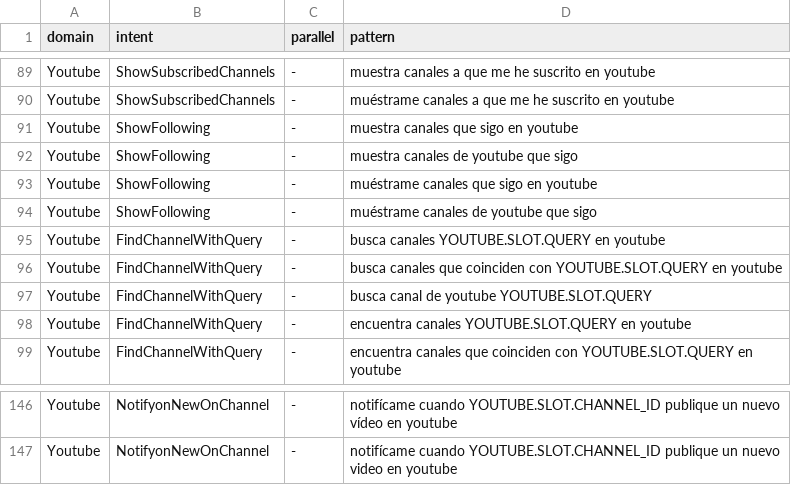
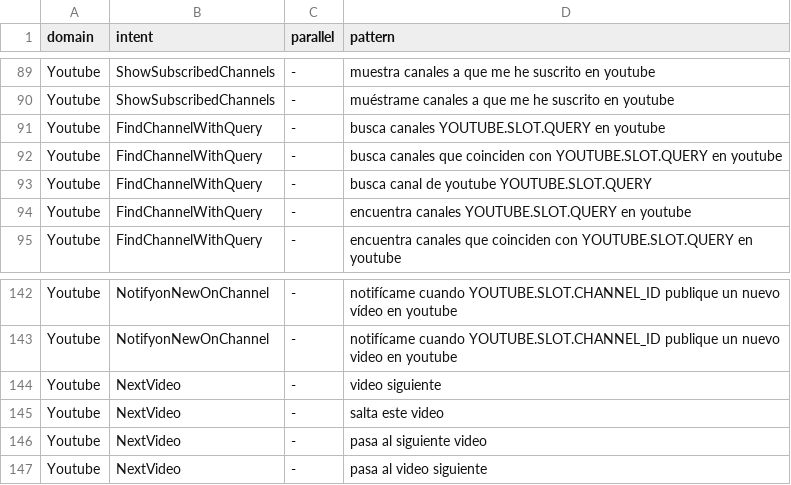
Before and after one commit to cartesinus/leyzer, a TSV file: patterns/es-ES/youtube.tsv, drawn as a sheet; only a part is shown, gaps mark what is left out; removed rows and columns are numbered as before the commit, all else as after; the diff names each change by its address in the sheet, - before the commit and + after, or states it on an @@ line.

```diff
--- a/patterns/es-ES/youtube.tsv
+++ b/patterns/es-ES/youtube.tsv
-row 91: Youtube | ShowFollowing | - | muestra canales que sigo en youtube
-row 92: Youtube | ShowFollowing | - | muestra canales de youtube que sigo
-row 93: Youtube | ShowFollowing | - | muéstrame canales que sigo en youtube
-row 94: Youtube | ShowFollowing | - | muéstrame canales de youtube que sigo
+row 144: Youtube | NextVideo | - | video siguiente
+row 145: Youtube | NextVideo | - | salta este video
+row 146: Youtube | NextVideo | - | pasa al siguiente video
+row 147: Youtube | NextVideo | - | pasa al video siguiente
```
Also changed, not shown: patterns/pl-PL/instagram.tsv, patterns/pl-PL/phone.tsv, 22 other files.
